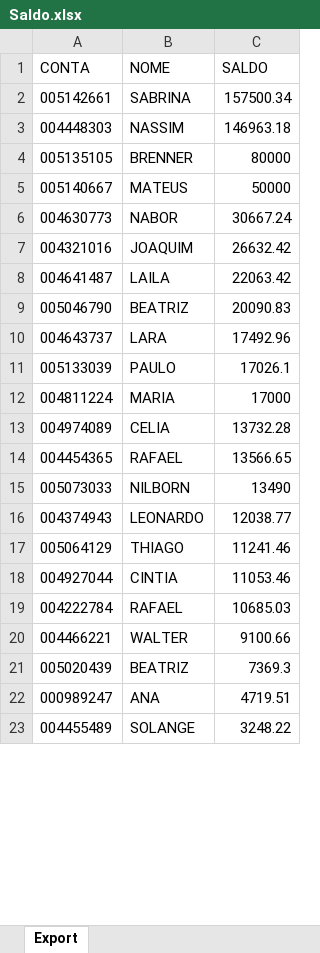
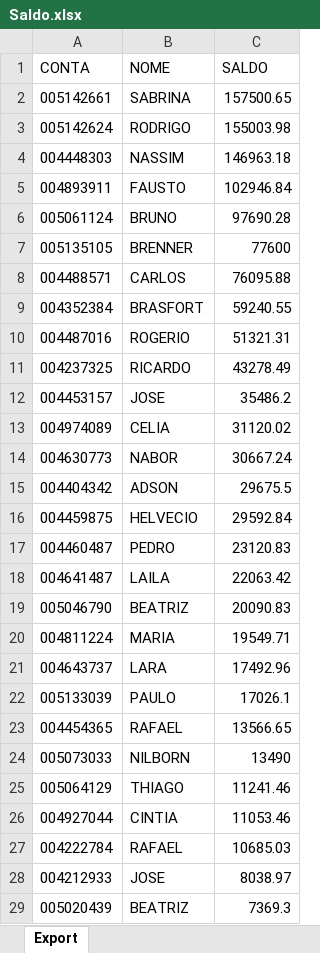
Before and after one commit to lauroteles/Mesa_de_opera-es, an Excel workbook: Saldo.xlsx, sheet Export, drawn as a sheet; only a part is shown; the shorter side is filled out with more unchanged rows; values as stored, in another font and other column widths than the file's, no borders; removed rows and columns are numbered as before the commit, all else as after; the diff covers the shown part only; the diff names each change by its address in the sheet, - before the commit and + after, or states it on an @@ line.

```diff
--- a/Saldo.xlsx (sheet Export)
+++ b/Saldo.xlsx (sheet Export)
-C2 (SALDO): 157500.34
+C2 (SALDO): 157500.65
+row 3: 005142624 | RODRIGO | 155003.98
+row 5: 004893911 | FAUSTO | 102946.84
+row 6: 005061124 | BRUNO | 97690.28
-C7 (SALDO): 80000
+C7 (SALDO): 77600
-row 5: 005140667 | MATEUS | 50000
+row 8: 004488571 | CARLOS | 76095.88
+row 9: 004352384 | BRASFORT | 59240.55
+row 10: 004487016 | ROGERIO | 51321.31
+row 11: 004237325 | RICARDO | 43278.49
+row 12: 004453157 | JOSE | 35486.2
+row 13: 004974089 | CELIA | 31120.02
-row 7: 004321016 | JOAQUIM | 26632.42
+row 15: 004404342 | ADSON | 29675.5
+row 16: 004459875 | HELVECIO | 29592.84
+row 17: 004460487 | PEDRO | 23120.83
+row 20: 004811224 | MARIA | 19549.71
-row 12: 004811224 | MARIA | 17000
-row 13: 004974089 | CELIA | 13732.28
-row 16: 004374943 | LEONARDO | 12038.77
-row 20: 004466221 | WALTER | 9100.66
+row 28: 004212933 | JOSE | 8038.97
```
Also changed, not shown: 48 added rows, 44 removed rows and 3 edited cells elsewhere in this sheet, PL Total.xlsx, 1 other file.
